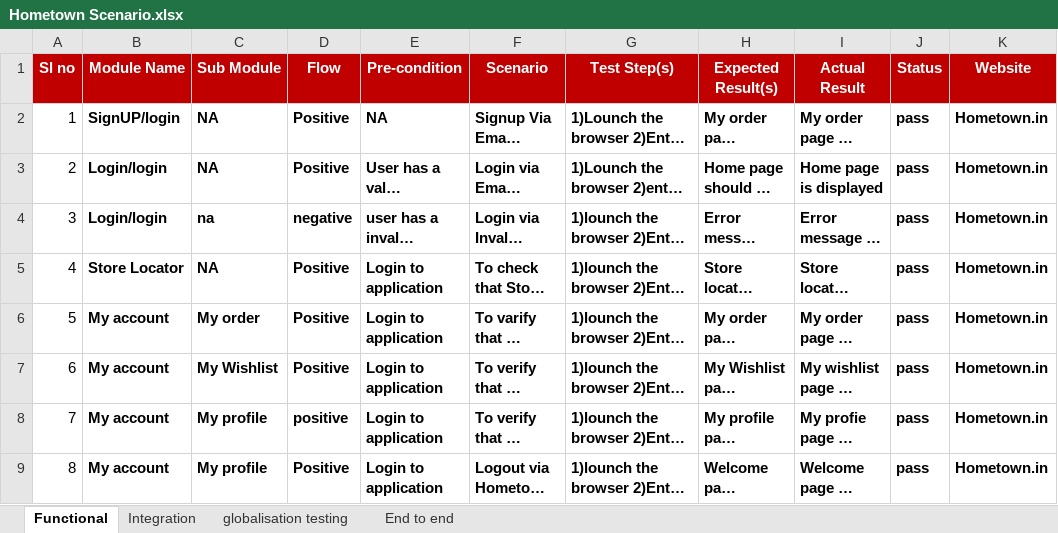
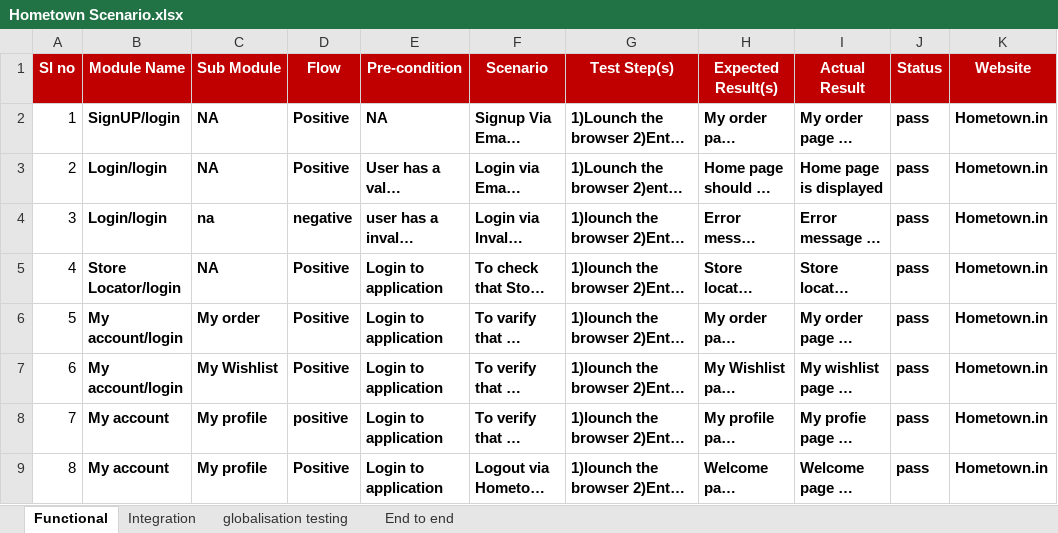
Before and after one commit to amitshetty5255/lasttry, an Excel workbook: Hometown Scenario.xlsx, sheet Functional, drawn as a sheet; only a part is shown; long unchanged cells end in …; values as stored, in another font and other column widths than the file's, no borders; the diff names each change by its address in the sheet, - before the commit and + after, or states it on an @@ line.

Commit message:
status

```diff
--- a/Hometown Scenario.xlsx (sheet Functional)
+++ b/Hometown Scenario.xlsx (sheet Functional)
-B5 (Module Name): Store Locator
+B5 (Module Name): Store Locator/login
-B6:B7 (Module Name): My account
+B6:B7 (Module Name): My account/login
```
